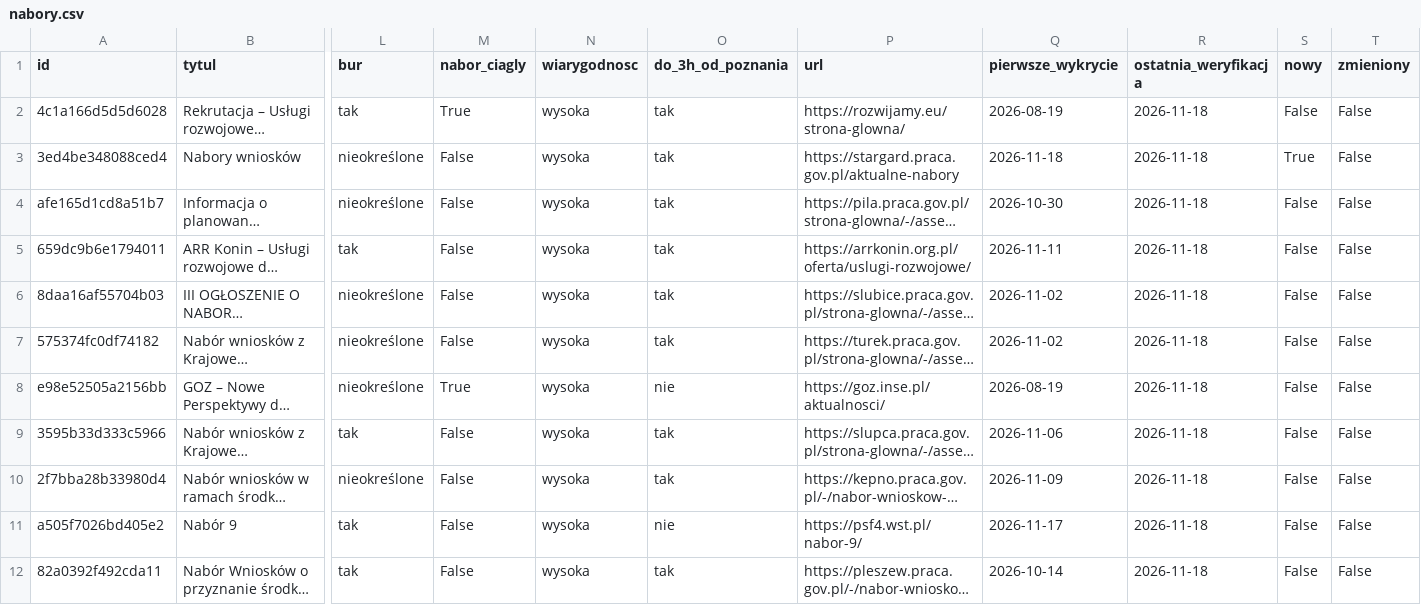
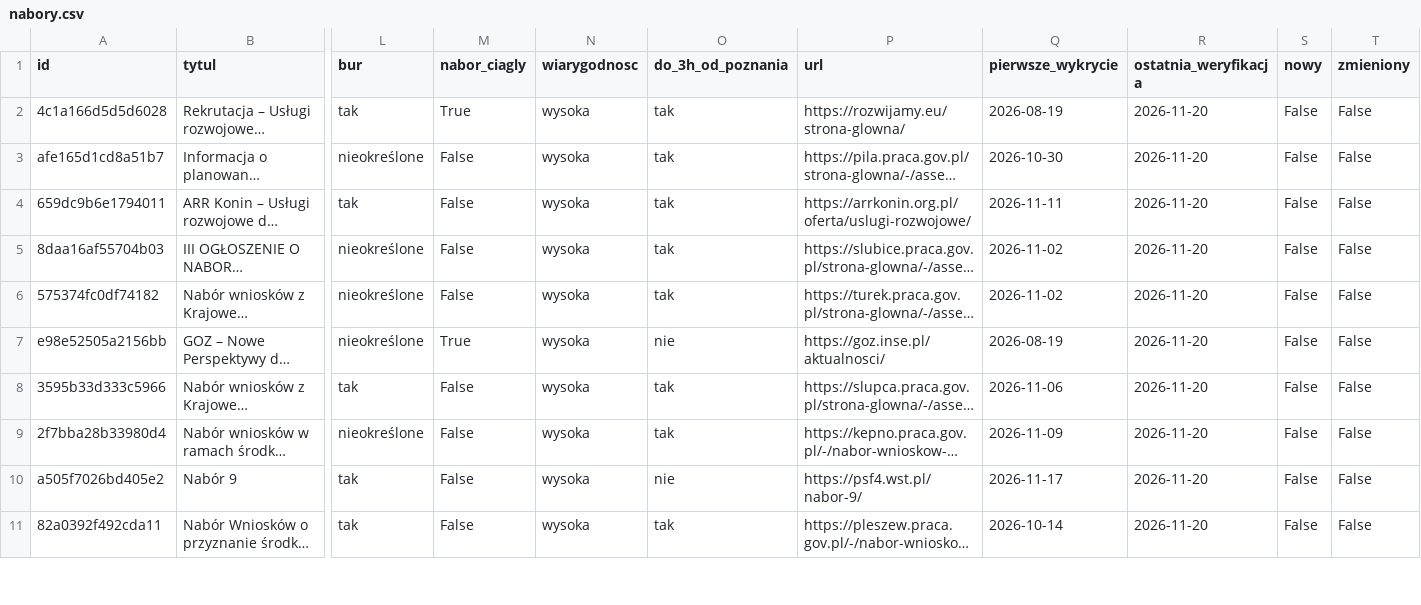
Before and after one commit to AnetaIdczak/monitor-naborow-szkoleniowych, a CSV file: data/nabory.csv, drawn as a sheet; only a part is shown, gaps mark what is left out; long unchanged cells end in …; removed rows and columns are numbered as before the commit, all else as after; rows hold the shown columns only; the diff covers the shown part only; the diff names each change by its address in the sheet, - before the commit and + after, or states it on an @@ line.

```diff
--- a/data/nabory.csv
+++ b/data/nabory.csv
-R2 (ostatnia_weryfikacja): 2026-11-18
+R2 (ostatnia_weryfikacja): 2026-11-20
-row 3: 3ed4be348088ced4 | Nabory wniosków | nieokreślone | False | wysoka | tak | https://stargard.praca.gov.pl/aktualne-nabory | 2026-11-18 | 2026-11-18 | True | False
-R3:R11 (ostatnia_weryfikacja): 2026-11-18
+R3:R11 (ostatnia_weryfikacja): 2026-11-20
```
Also changed, not shown: 9 edited cells elsewhere in this file, 3 other files.
